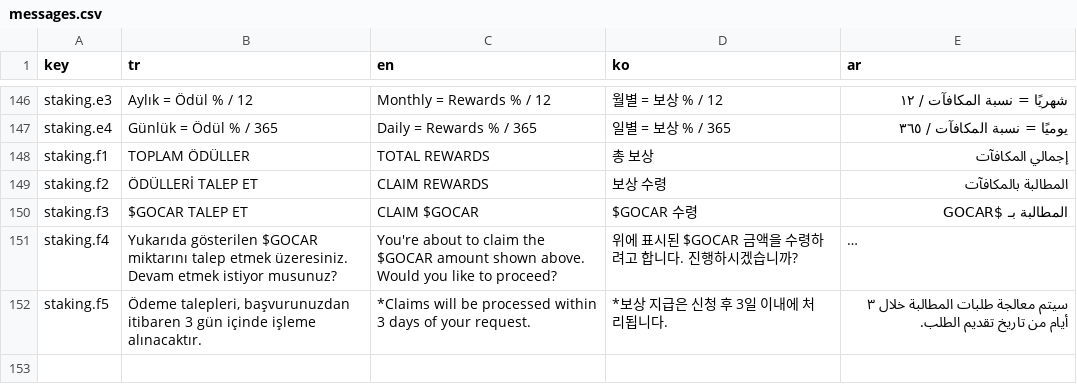
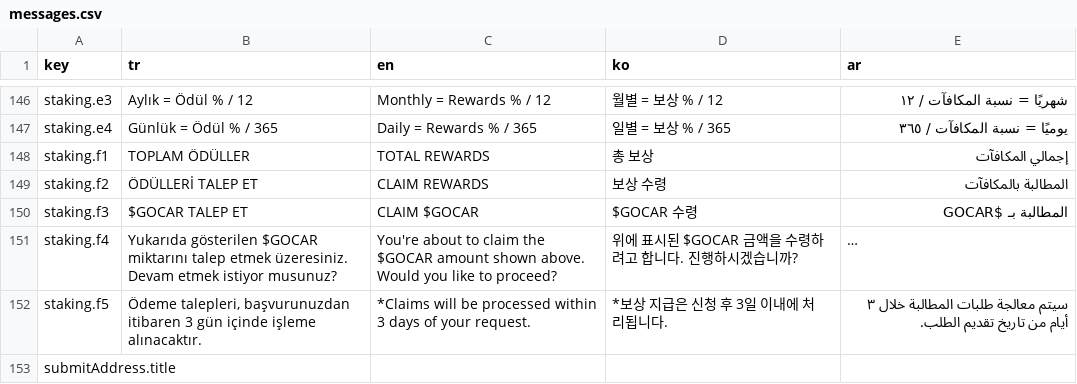
Before and after one commit to GuardiansOfCar/website, a CSV file: messages/messages.csv, drawn as a sheet; only a part is shown, gaps mark what is left out; long unchanged cells end in …; the diff names each change by its address in the sheet, - before the commit and + after, or states it on an @@ line.

```diff
--- a/messages/messages.csv
+++ b/messages/messages.csv
+row 153: submitAddress.title
```
Also changed, not shown: 3 other files.
